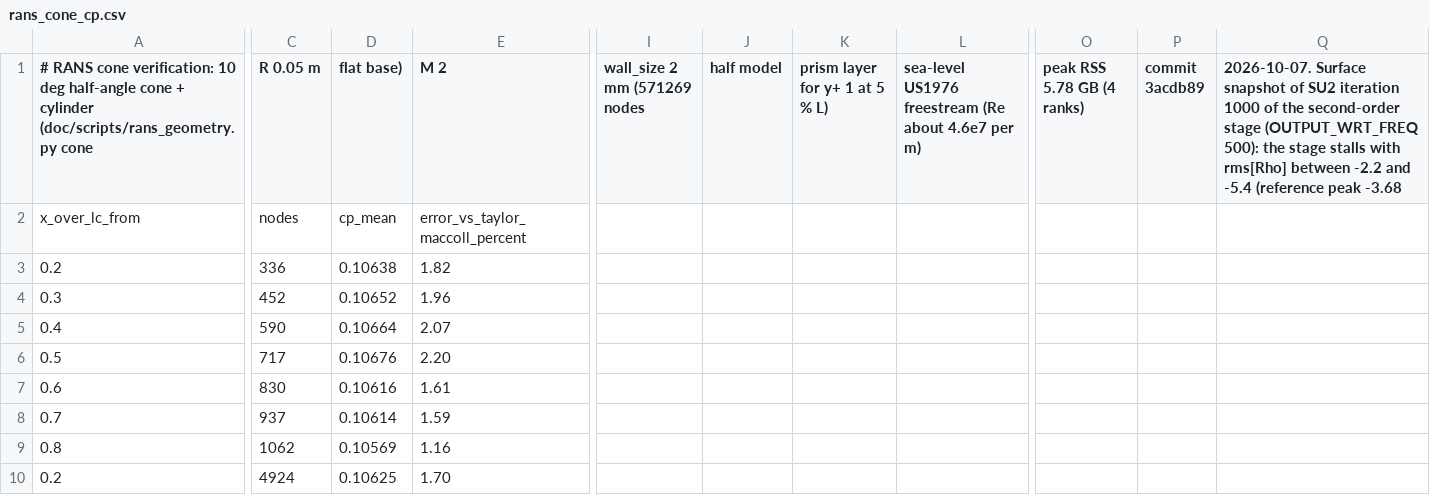
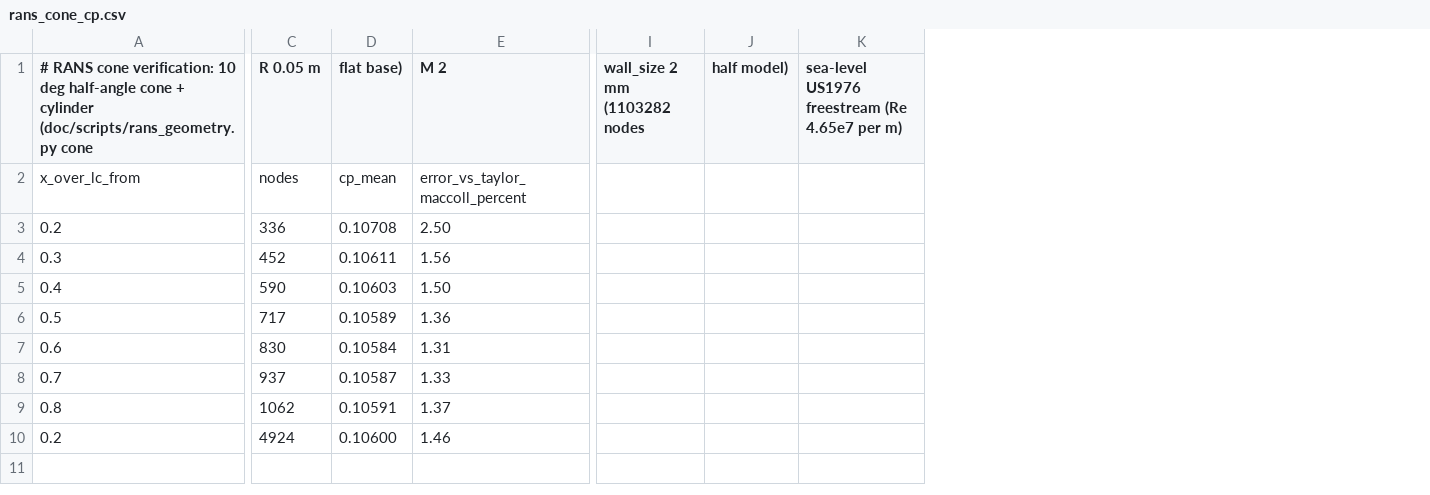
Before and after one commit to ddd3h/ignisyeet, a CSV file: doc/data/cfd/rans_cone_cp.csv, drawn as a sheet; only a part is shown, gaps mark what is left out; removed rows and columns are numbered as before the commit, all else as after; the diff covers the shown part only; the diff names each change by its address in the sheet, - before the commit and + after, or states it on an @@ line.

```diff
--- a/doc/data/cfd/rans_cone_cp.csv
+++ b/doc/data/cfd/rans_cone_cp.csv
-column I (wall_size 2 mm (571269 nodes), empty
-column J (half model), empty
-column K (prism layer for y+ 1 at 5 % L)), empty
-column L, row 1: sea-level US1976 freestream (Re about 4.6e7 per m)
+column I (wall_size 2 mm (1103282 nodes), empty
+column J (half model)), empty
+column K, row 1: sea-level US1976 freestream (Re 4.65e7 per m)
-column O (peak RSS 5.78 GB (4 ranks)), empty
-column P (commit 3acdb89), empty
-column Q, row 1: 2026-10-07. Surface snapshot of SU2 iteration 1000 of the second-order stage (OUTPUT_WRT_FREQ 500): the stage stalls with rms[Rho] between -2.2 and -5.4 (reference peak -3.68
-D3 (flat base)): 0.10638
+D3 (flat base)): 0.10708
-E3 (M 2): 1.82
+E3 (M 2): 2.50
-D4 (flat base)): 0.10652
+D4 (flat base)): 0.10611
-E4 (M 2): 1.96
+E4 (M 2): 1.56
-D5 (flat base)): 0.10664
+D5 (flat base)): 0.10603
-E5 (M 2): 2.07
+E5 (M 2): 1.50
-D6 (flat base)): 0.10676
+D6 (flat base)): 0.10589
-E6 (M 2): 2.20
+E6 (M 2): 1.36
-D7 (flat base)): 0.10616
+D7 (flat base)): 0.10584
-E7 (M 2): 1.61
+E7 (M 2): 1.31
-D8 (flat base)): 0.10614
+D8 (flat base)): 0.10587
-E8 (M 2): 1.59
+E8 (M 2): 1.33
-D9 (flat base)): 0.10569
+D9 (flat base)): 0.10591
-E9 (M 2): 1.16
+E9 (M 2): 1.37
-D10 (flat base)): 0.10625
+D10 (flat base)): 0.10600
-E10 (M 2): 1.70
+E10 (M 2): 1.46
```
Also changed, not shown: 3 added columns and 1 removed column elsewhere in this file, doc/data/cfd/rans_body_friction.csv, doc/data/cfd/rans_flatplate.csv, 13 other files.
